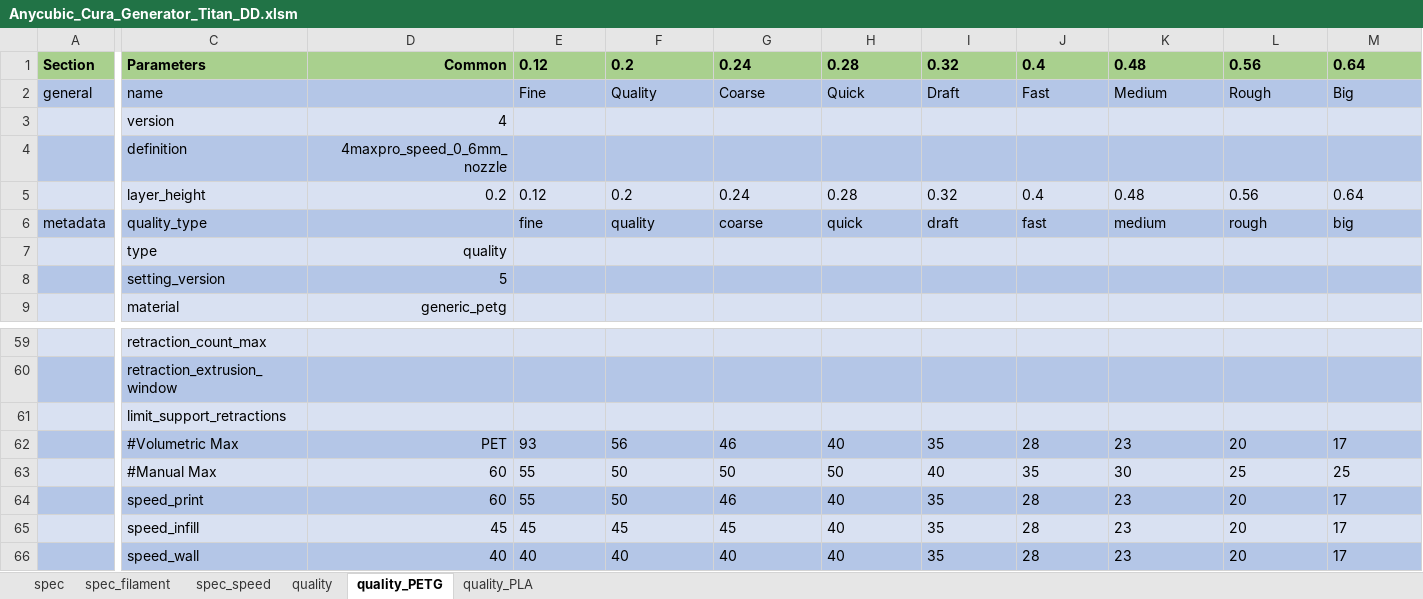
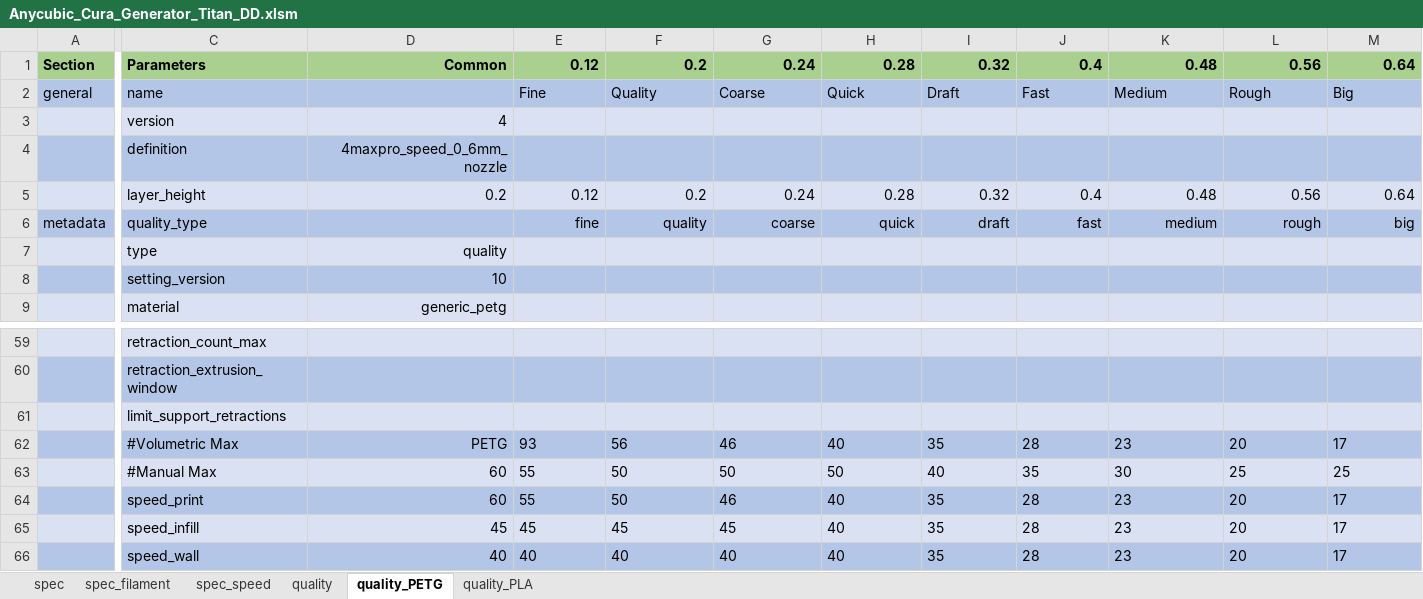
Before and after one commit to softkannan/3DPrint, an Excel workbook: slicer/anycubic/for_marlin/Anycubic_Cura_Generator_Titan_DD/Anycubic_Cura_Generator_Titan_DD.xlsm, sheet quality_PETG, drawn as a sheet; only a part is shown, gaps mark what is left out; values as stored, in another font and other column widths than the file's, no borders; the diff covers the shown part only; the diff names each change by its address in the sheet, - before the commit and + after, or states it on an @@ line.

```diff
--- a/slicer/anycubic/for_marlin/Anycubic_Cura_Generator_Titan_DD/Anycubic_Cura_Generator_Titan_DD.xlsm (sheet quality_PETG)
+++ b/slicer/anycubic/for_marlin/Anycubic_Cura_Generator_Titan_DD/Anycubic_Cura_Generator_Titan_DD.xlsm (sheet quality_PETG)
-E1:M1 alignment: left
+E1:M1 alignment: right
-E5:M6 alignment: left
+E5:M6 alignment: right
-D8: 5
+D8: 10
-D62: PET
+D62: PETG
```
Also changed, not shown: cell formats elsewhere in this sheet, sheet quality_PLA, sheet spec_speed, sheet spec, sheet spec_filament, sheet quality, formulas that keep their value.
